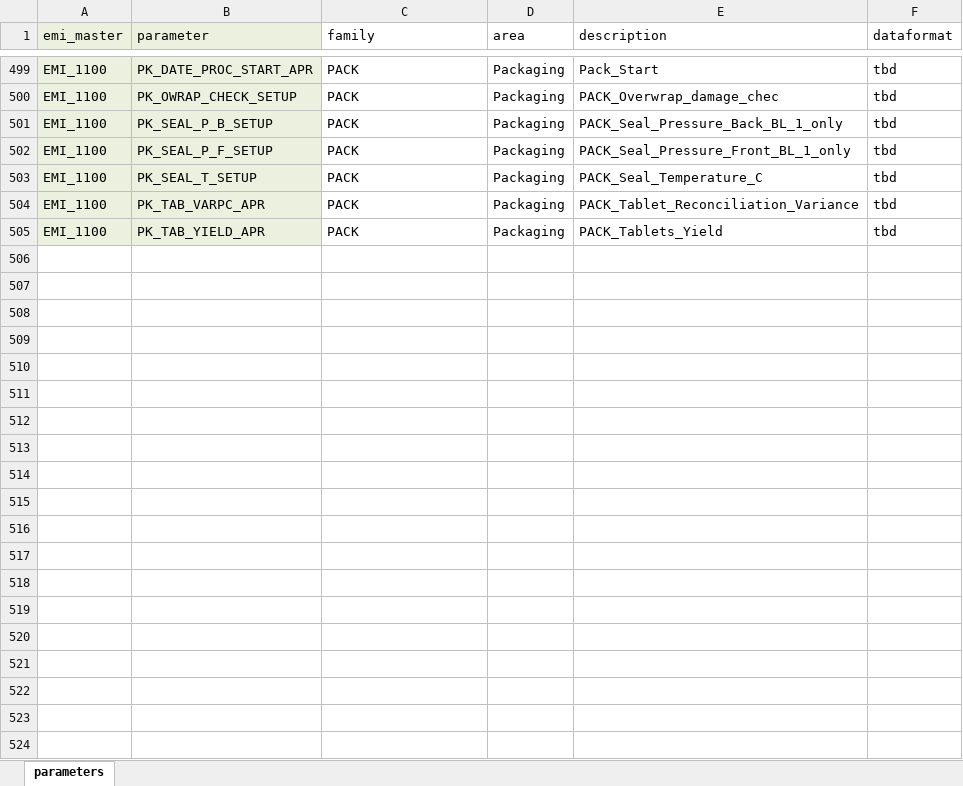
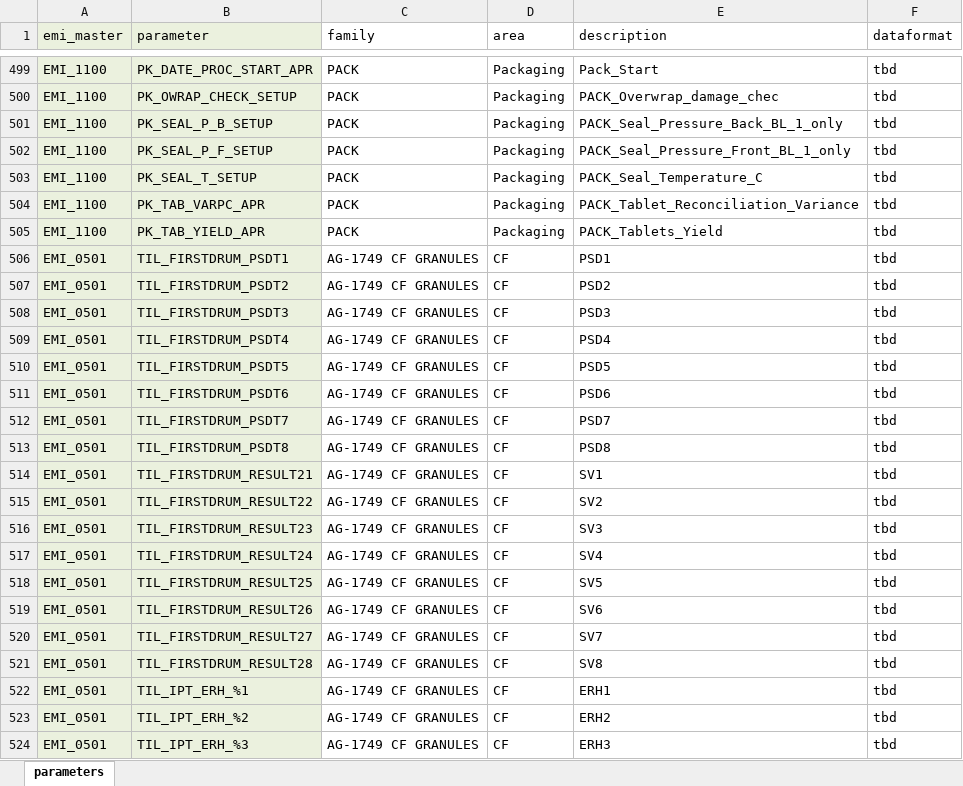
Before and after one commit to TILSoft/cpv, an Excel workbook: input/params_main.xlsx, sheet parameters, drawn as a sheet; only a part is shown, gaps mark what is left out; values as stored, in another font and other column widths than the file's, no borders; the diff covers the shown part only; the diff names each change by its address in the sheet, - before the commit and + after, or states it on an @@ line.

Commit message:
No ranges file added, new CF parameters

```diff
--- a/input/params_main.xlsx (sheet parameters)
+++ b/input/params_main.xlsx (sheet parameters)
+row 506: EMI_0501 | TIL_FIRSTDRUM_PSDT1 | AG-1749 CF GRANULES | CF | PSD1 | tbd
+row 507: EMI_0501 | TIL_FIRSTDRUM_PSDT2 | AG-1749 CF GRANULES | CF | PSD2 | tbd
+row 508: EMI_0501 | TIL_FIRSTDRUM_PSDT3 | AG-1749 CF GRANULES | CF | PSD3 | tbd
+row 509: EMI_0501 | TIL_FIRSTDRUM_PSDT4 | AG-1749 CF GRANULES | CF | PSD4 | tbd
+row 510: EMI_0501 | TIL_FIRSTDRUM_PSDT5 | AG-1749 CF GRANULES | CF | PSD5 | tbd
+row 511: EMI_0501 | TIL_FIRSTDRUM_PSDT6 | AG-1749 CF GRANULES | CF | PSD6 | tbd
+row 512: EMI_0501 | TIL_FIRSTDRUM_PSDT7 | AG-1749 CF GRANULES | CF | PSD7 | tbd
+row 513: EMI_0501 | TIL_FIRSTDRUM_PSDT8 | AG-1749 CF GRANULES | CF | PSD8 | tbd
+row 514: EMI_0501 | TIL_FIRSTDRUM_RESULT21 | AG-1749 CF GRANULES | CF | SV1 | tbd
+row 515: EMI_0501 | TIL_FIRSTDRUM_RESULT22 | AG-1749 CF GRANULES | CF | SV2 | tbd
+row 516: EMI_0501 | TIL_FIRSTDRUM_RESULT23 | AG-1749 CF GRANULES | CF | SV3 | tbd
+row 517: EMI_0501 | TIL_FIRSTDRUM_RESULT24 | AG-1749 CF GRANULES | CF | SV4 | tbd
+row 518: EMI_0501 | TIL_FIRSTDRUM_RESULT25 | AG-1749 CF GRANULES | CF | SV5 | tbd
+row 519: EMI_0501 | TIL_FIRSTDRUM_RESULT26 | AG-1749 CF GRANULES | CF | SV6 | tbd
+row 520: EMI_0501 | TIL_FIRSTDRUM_RESULT27 | AG-1749 CF GRANULES | CF | SV7 | tbd
+row 521: EMI_0501 | TIL_FIRSTDRUM_RESULT28 | AG-1749 CF GRANULES | CF | SV8 | tbd
+row 522: EMI_0501 | TIL_IPT_ERH_%1 | AG-1749 CF GRANULES | CF | ERH1 | tbd
+row 523: EMI_0501 | TIL_IPT_ERH_%2 | AG-1749 CF GRANULES | CF | ERH2 | tbd
+row 524: EMI_0501 | TIL_IPT_ERH_%3 | AG-1749 CF GRANULES | CF | ERH3 | tbd
```
Also changed, not shown: 13 added rows elsewhere in this sheet, 3 other files.
